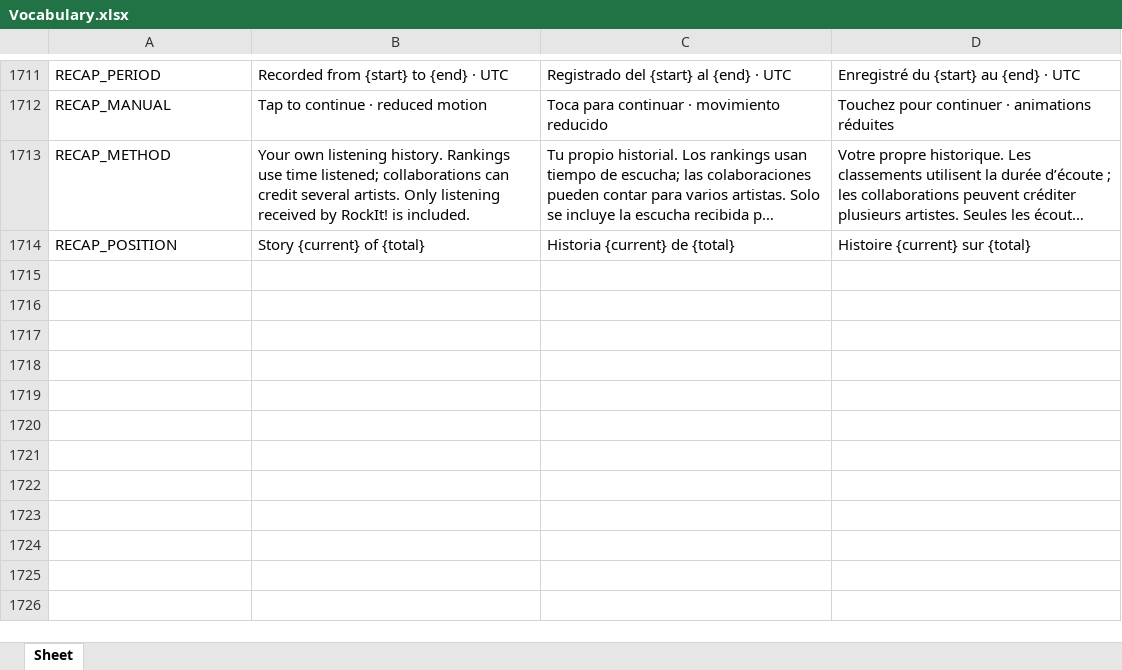
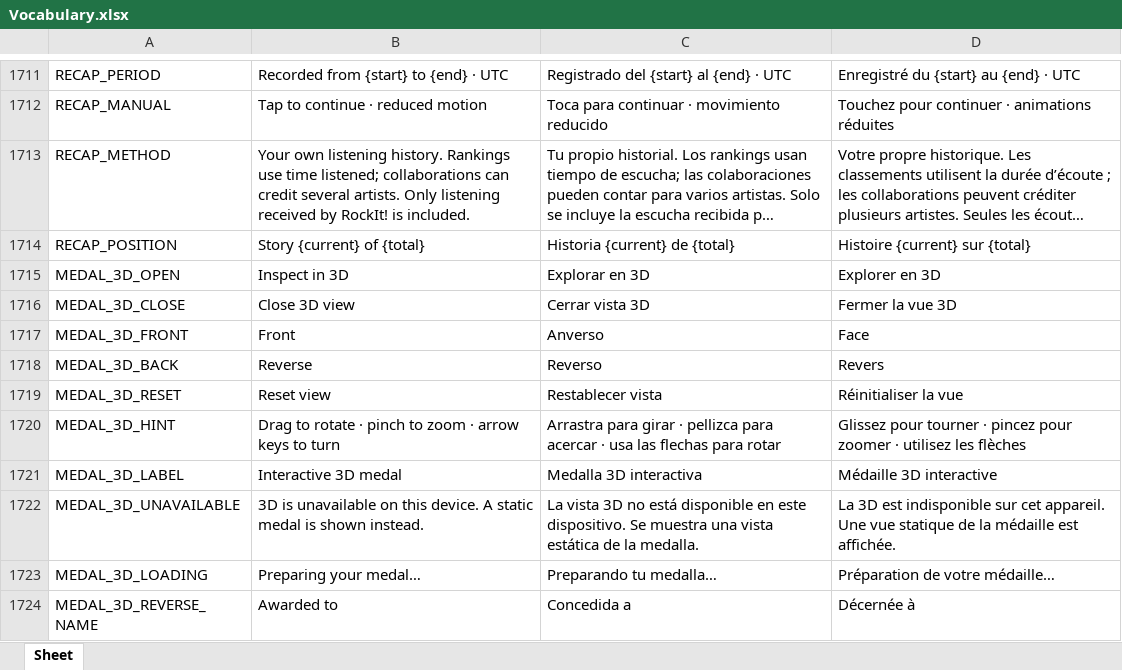
Before and after one commit to Icass1/rockit, an Excel workbook: Vocabulary.xlsx, sheet Sheet, drawn as a sheet; only a part is shown, gaps mark what is left out; long unchanged cells end in …; values as stored, in another font and other column widths than the file's, no borders; table styles not drawn; the diff names each change by its address in the sheet, - before the commit and + after, or states it on an @@ line.

Commit message:
feat(emblems): refine Prism faces and reserve clear engraving space

```diff
--- a/Vocabulary.xlsx (sheet Sheet)
+++ b/Vocabulary.xlsx (sheet Sheet)
+row 1715: MEDAL_3D_OPEN | Inspect in 3D | Explorar en 3D | Explorer en 3D
+row 1716: MEDAL_3D_CLOSE | Close 3D view | Cerrar vista 3D | Fermer la vue 3D
+row 1717: MEDAL_3D_FRONT | Front | Anverso | Face
+row 1718: MEDAL_3D_BACK | Reverse | Reverso | Revers
+row 1719: MEDAL_3D_RESET | Reset view | Restablecer vista | Réinitialiser la vue
+row 1720: MEDAL_3D_HINT | Drag to rotate · pinch to zoom · arrow keys to turn | Arrastra para girar · pellizca para acercar · usa las flechas para rotar | Glissez pour tourner · pincez pour zoomer · utilisez les flèches
+row 1721: MEDAL_3D_LABEL | Interactive 3D medal | Medalla 3D interactiva | Médaille 3D interactive
+row 1722: MEDAL_3D_UNAVAILABLE | 3D is unavailable on this device. A static medal is shown instead. | La vista 3D no está disponible en este dispositivo. Se muestra una vista estática de la medalla. | La 3D est indisponible sur cet appareil. Une vue statique de la médaille est affichée.
+row 1723: MEDAL_3D_LOADING | Preparing your medal… | Preparando tu medalla… | Préparation de votre médaille…
+row 1724: MEDAL_3D_REVERSE_NAME | Awarded to | Concedida a | Décernée à
```
Also changed, not shown: 7 other files.
